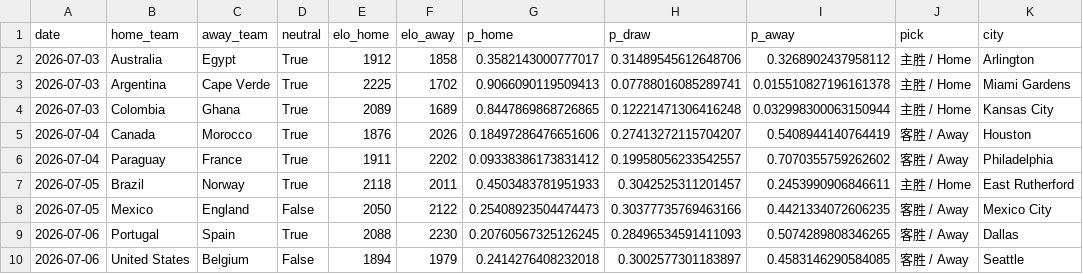
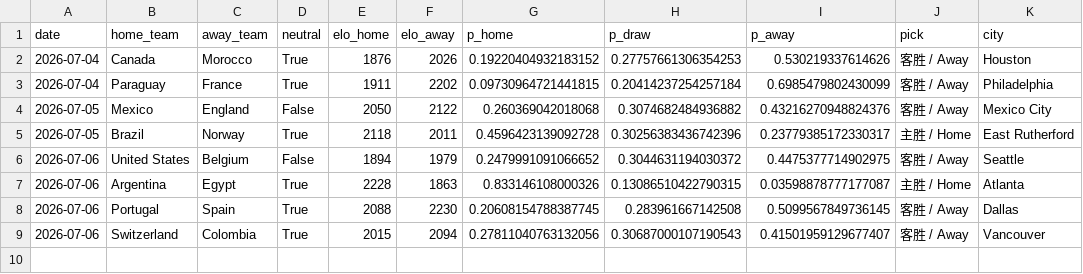
Before and after one commit to hjjbh1314/worldcup-predictor, a CSV file: outputs/wc2026_predictions.csv, drawn as a sheet.

```diff
--- a/outputs/wc2026_predictions.csv
+++ b/outputs/wc2026_predictions.csv
@@ -1,10 +1,9 @@
 date,home_team,away_team,neutral,elo_home,elo_away,p_home,p_draw,p_away,pick,city
-2026-07-03,Australia,Egypt,True,1912,1858,0.3582143000777017,0.31489545612648706,0.3268902437958112,主胜 / Home,Arlington
-2026-07-03,Argentina,Cape Verde,True,2225,1702,0.9066090119509413,0.07788016085289741,0.015510827196161378,主胜 / Home,Miami Gardens
-2026-07-03,Colombia,Ghana,True,2089,1689,0.8447869868726865,0.12221471306416248,0.032998300063150944,主胜 / Home,Kansas City
-2026-07-04,Canada,Morocco,True,1876,2026,0.18497286476651606,0.27413272115704207,0.5408944140764419,客胜 / Away,Houston
-2026-07-04,Paraguay,France,True,1911,2202,0.09338386173831412,0.19958056233542557,0.7070355759262602,客胜 / Away,Philadelphia
-2026-07-05,Brazil,Norway,True,2118,2011,0.4503483781951933,0.3042525311201457,0.2453990906846611,主胜 / Home,East Rutherford
-2026-07-05,Mexico,England,False,2050,2122,0.25408923504474473,0.30377735769463166,0.4421334072606235,客胜 / Away,Mexico City
-2026-07-06,Portugal,Spain,True,2088,2230,0.20760567325126245,0.28496534591411093,0.5074289808346265,客胜 / Away,Dallas
-2026-07-06,United States,Belgium,False,1894,1979,0.2414276408232018,0.3002577301183897,0.4583146290584085,客胜 / Away,Seattle
+2026-07-04,Canada,Morocco,True,1876,2026,0.19220404932183152,0.27757661306354253,0.530219337614626,客胜 / Away,Houston
+2026-07-04,Paraguay,France,True,1911,2202,0.09730964721441815,0.20414237254257184,0.6985479802430099,客胜 / Away,Philadelphia
+2026-07-05,Mexico,England,False,2050,2122,0.260369042018068,0.3074682484936882,0.43216270948824376,客胜 / Away,Mexico City
+2026-07-05,Brazil,Norway,True,2118,2011,0.4596423139092728,0.30256383436742396,0.23779385172330317,主胜 / Home,East Rutherford
+2026-07-06,United States,Belgium,False,1894,1979,0.2479991091066652,0.3044631194030372,0.4475377714902975,客胜 / Away,Seattle
+2026-07-06,Argentina,Egypt,True,2228,1863,0.833146108000326,0.13086510422790315,0.03598878777177087,主胜 / Home,Atlanta
+2026-07-06,Portugal,Spain,True,2088,2230,0.20608154788387745,0.283961667142508,0.5099567849736145,客胜 / Away,Dallas
+2026-07-06,Switzerland,Colombia,True,2015,2094,0.27811040763132056,0.30687000107190543,0.41501959129677407,客胜 / Away,Vancouver
```
Also changed, not shown: 3 other files.
